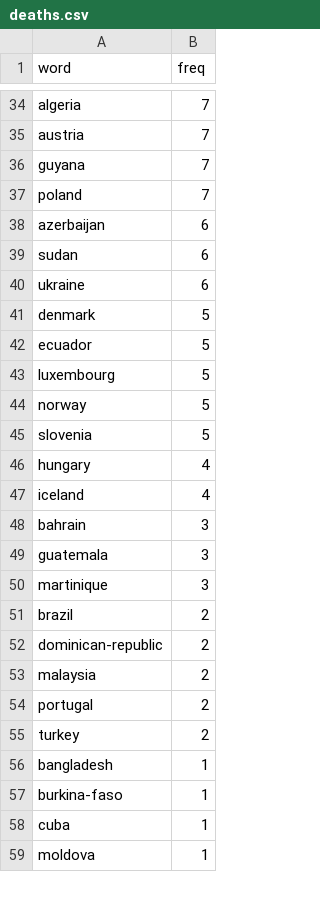
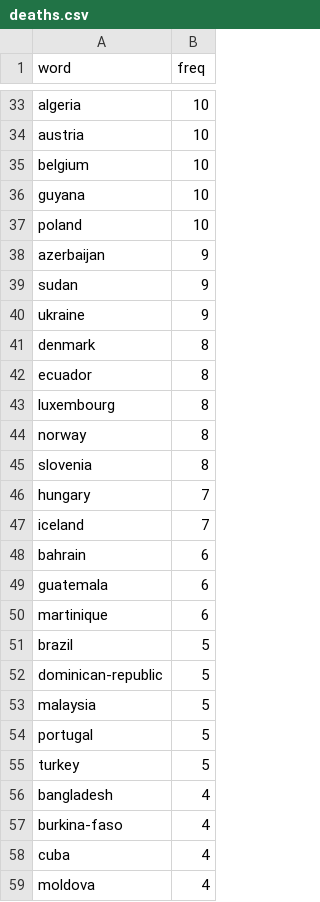
Before and after one commit to ravi-prakash1907/A-tracking-of-COVID-19, a CSV file: COVID-19/Notebooks/word-lists/DFs/deaths.csv, drawn as a sheet; only a part is shown, gaps mark what is left out; addresses are those after the commit; the diff covers the shown part only; the diff names each change by its address in the sheet, - before the commit and + after, or states it on an @@ line.

```diff
--- a/COVID-19/Notebooks/word-lists/DFs/deaths.csv
+++ b/COVID-19/Notebooks/word-lists/DFs/deaths.csv
-B33:B34 (freq): 7
+B33:B34 (freq): 10
+row 35: belgium | 10
-B36:B37 (freq): 7
+B36:B37 (freq): 10
-B38:B40 (freq): 6
+B38:B40 (freq): 9
-B41:B45 (freq): 5
+B41:B45 (freq): 8
-B46:B47 (freq): 4
+B46:B47 (freq): 7
-B48:B50 (freq): 3
+B48:B50 (freq): 6
-B51:B55 (freq): 2
+B51:B55 (freq): 5
-B56:B59 (freq): 1
+B56:B59 (freq): 4
```
Also changed, not shown: 38 added rows, 18 removed rows and 11 edited cells elsewhere in this file, COVID-19/Notebooks/word-lists/DFs/confirmed.csv, COVID-19/Notebooks/word-lists/DFs/recovered.csv, 7 other files.
